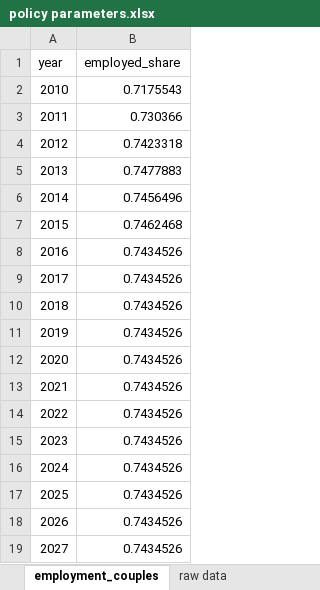
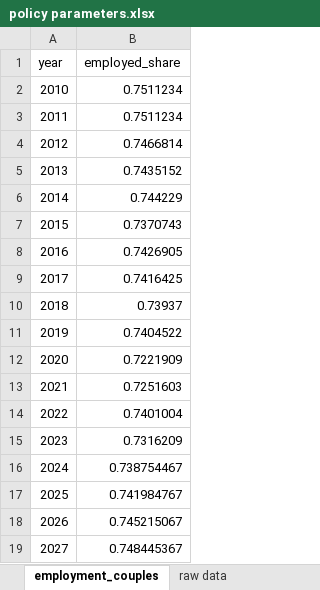
Before and after one commit to brzezinski666/SimPaths, an Excel workbook: input/policy parameters.xlsx, sheet employment_couples, drawn as a sheet; values as stored, in another font and other column widths than the file's, no borders; the diff names each change by its address in the sheet, - before the commit and + after, or states it on an @@ line.

Commit message:
Update employment alignment targets

```diff
--- a/input/policy parameters.xlsx (sheet employment_couples)
+++ b/input/policy parameters.xlsx (sheet employment_couples)
-B2 (employed_share): 0.7175543
+B2 (employed_share): 0.7511234
-B3 (employed_share): 0.730366
+B3 (employed_share): 0.7511234
-B4 (employed_share): 0.7423318
+B4 (employed_share): 0.7466814
-B5 (employed_share): 0.7477883
+B5 (employed_share): 0.7435152
-B6 (employed_share): 0.7456496
+B6 (employed_share): 0.744229
-B7 (employed_share): 0.7462468
+B7 (employed_share): 0.7370743
-B8 (employed_share): 0.7434526
+B8 (employed_share): 0.7426905
-B9 (employed_share): 0.7434526
+B9 (employed_share): 0.7416425
-B10 (employed_share): 0.7434526
+B10 (employed_share): 0.73937
-B11 (employed_share): 0.7434526
+B11 (employed_share): 0.7404522
-B12 (employed_share): 0.7434526
+B12 (employed_share): 0.7221909
-B13 (employed_share): 0.7434526
+B13 (employed_share): 0.7251603
-B14 (employed_share): 0.7434526
+B14 (employed_share): 0.7401004
-B15 (employed_share): 0.7434526
+B15 (employed_share): 0.7316209
-B16 (employed_share): 0.7434526
+B16 (employed_share): 0.738754467
-B17 (employed_share): 0.7434526
+B17 (employed_share): 0.741984767
-B18 (employed_share): 0.7434526
+B18 (employed_share): 0.745215067
-B19 (employed_share): 0.7434526
+B19 (employed_share): 0.748445367
```
Also changed, not shown: sheet employment_sfemales, sheet employment_smales, 3 other files.
